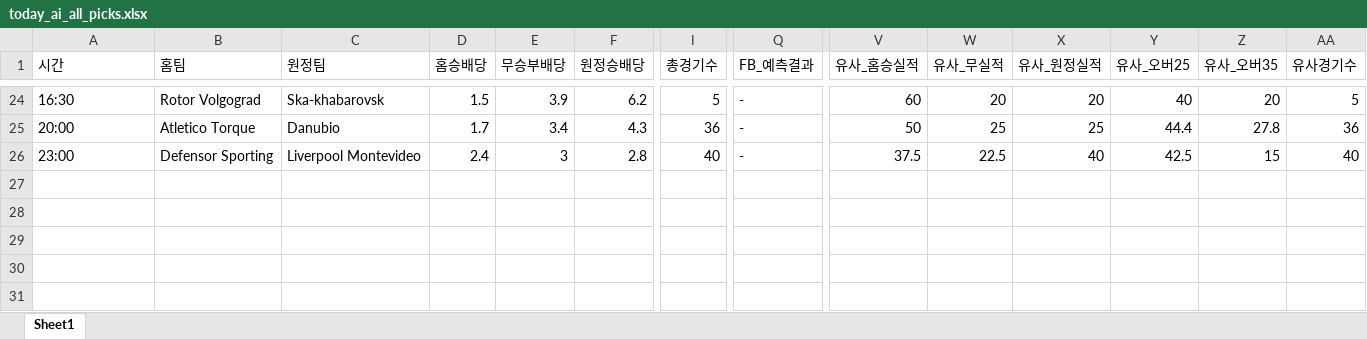
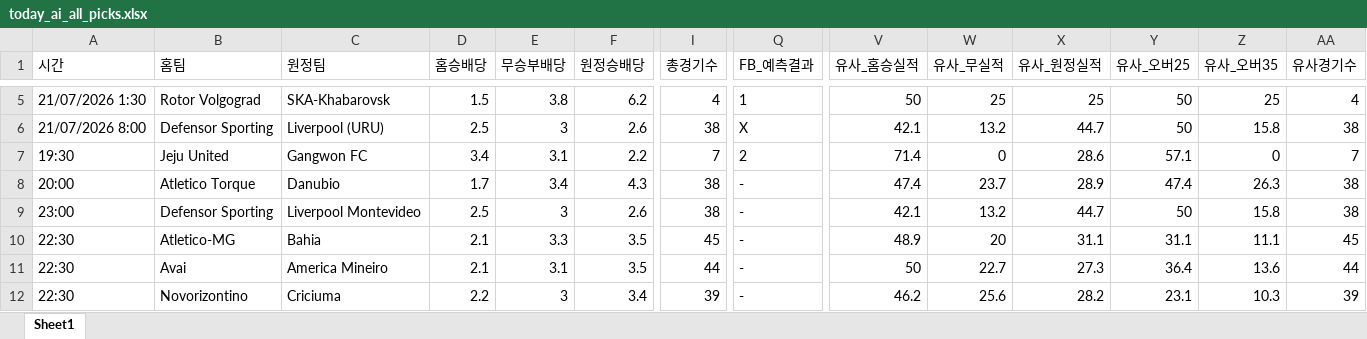
Before and after one commit to kongkong79/ai-pick, an Excel workbook: today_ai_all_picks.xlsx, sheet Sheet1, drawn as a sheet; only a part is shown, gaps mark what is left out; values as stored, in another font and other column widths than the file's, no borders; addresses are those after the commit; rows hold the shown columns only; the diff covers the shown part only; the diff names each change by its address in the sheet, - before the commit and + after, or states it on an @@ line.

Commit message:
📊 업데이트 - 2026-07-20 13:38

```diff
--- a/today_ai_all_picks.xlsx (sheet Sheet1)
+++ b/today_ai_all_picks.xlsx (sheet Sheet1)
-A5 (시간): 16:30
+A5 (시간): 21/07/2026 1:30
-C5 (원정팀): Ska-khabarovsk
+C5 (원정팀): SKA-Khabarovsk
-E5 (무승부배당): 3.9
+E5 (무승부배당): 3.8
-I5 (총경기수): 5
+I5 (총경기수): 4
-Q5 (FB_예측결과): -
+Q5 (FB_예측결과): 1
-V5 (유사_홈승실적): 60
+V5 (유사_홈승실적): 50
-W5 (유사_무실적): 20
+W5 (유사_무실적): 25
-X5 (유사_원정실적): 20
+X5 (유사_원정실적): 25
-Y5 (유사_오버25): 40
+Y5 (유사_오버25): 50
-Z5 (유사_오버35): 20
+Z5 (유사_오버35): 25
-AA5 (유사경기수): 5
+AA5 (유사경기수): 4
+row 6: 21/07/2026 8:00 | Defensor Sporting | Liverpool (URU) | 2.5 | 3 | 2.6 | 38 | X | 42.1 | 13.2 | 44.7 | 50 | 15.8 | 38
+row 7: 19:30 | Jeju United | Gangwon FC | 3.4 | 3.1 | 2.2 | 7 | 2 | 71.4 | 0 | 28.6 | 57.1 | 0 | 7
-I8 (총경기수): 36
+I8 (총경기수): 38
-V8 (유사_홈승실적): 50
+V8 (유사_홈승실적): 47.4
-W8 (유사_무실적): 25
+W8 (유사_무실적): 23.7
-X8 (유사_원정실적): 25
+X8 (유사_원정실적): 28.9
-Y8 (유사_오버25): 44.4
+Y8 (유사_오버25): 47.4
-Z8 (유사_오버35): 27.8
+Z8 (유사_오버35): 26.3
-AA8 (유사경기수): 36
+AA8 (유사경기수): 38
-D9 (홈승배당): 2.4
+D9 (홈승배당): 2.5
-F9 (원정승배당): 2.8
+F9 (원정승배당): 2.6
-I9 (총경기수): 40
+I9 (총경기수): 38
-V9 (유사_홈승실적): 37.5
+V9 (유사_홈승실적): 42.1
-W9 (유사_무실적): 22.5
+W9 (유사_무실적): 13.2
-X9 (유사_원정실적): 40
+X9 (유사_원정실적): 44.7
-Y9 (유사_오버25): 42.5
+Y9 (유사_오버25): 50
-Z9 (유사_오버35): 15
+Z9 (유사_오버35): 15.8
-AA9 (유사경기수): 40
+AA9 (유사경기수): 38
+row 10: 22:30 | Atletico-MG | Bahia | 2.1 | 3.3 | 3.5 | 45 | - | 48.9 | 20 | 31.1 | 31.1 | 11.1 | 45
+row 11: 22:30 | Avai | America Mineiro | 2.1 | 3.1 | 3.5 | 44 | - | 50 | 22.7 | 27.3 | 36.4 | 13.6 | 44
+row 12: 22:30 | Novorizontino | Criciuma | 2.2 | 3 | 3.4 | 39 | - | 46.2 | 25.6 | 28.2 | 23.1 | 10.3 | 39
```
Also changed, not shown: 14 added rows and 22 removed rows elsewhere in this sheet.
